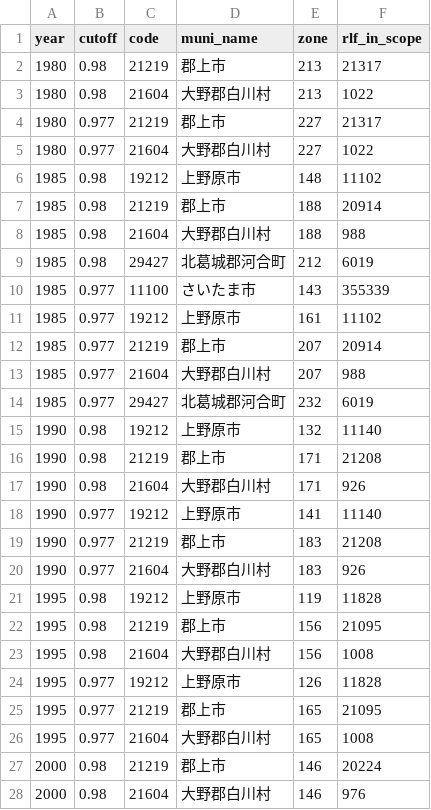
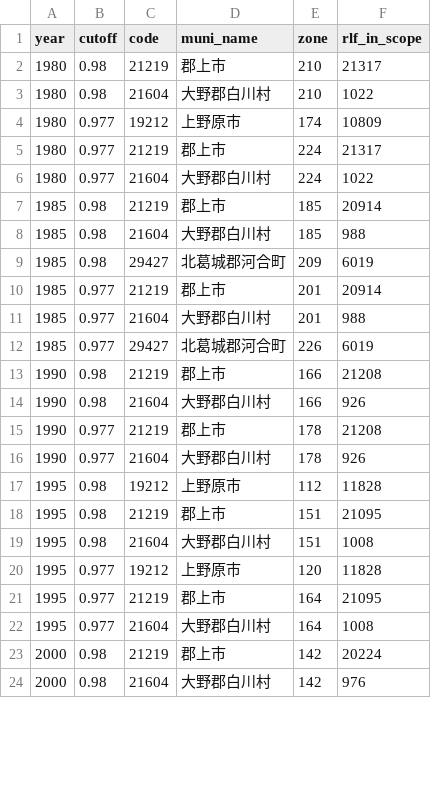
Before and after one commit to daisukeadachi/commuting_zone_japan, a CSV file: validation/output/noncontiguous_municipalities.csv, drawn as a sheet; only a part is shown; the diff covers the shown part only.

```diff
--- a/validation/output/noncontiguous_municipalities.csv
+++ b/validation/output/noncontiguous_municipalities.csv
@@ -1,28 +1,24 @@
 year,cutoff,code,muni_name,zone,rlf_in_scope
-1980,0.98,21219,郡上市,213,21317
-1980,0.98,21604,大野郡白川村,213,1022
-1980,0.977,21219,郡上市,227,21317
-1980,0.977,21604,大野郡白川村,227,1022
-1985,0.98,19212,上野原市,148,11102
-1985,0.98,21219,郡上市,188,20914
-1985,0.98,21604,大野郡白川村,188,988
-1985,0.98,29427,北葛城郡河合町,212,6019
-1985,0.977,11100,さいたま市,143,355339
-1985,0.977,19212,上野原市,161,11102
-1985,0.977,21219,郡上市,207,20914
-1985,0.977,21604,大野郡白川村,207,988
-1985,0.977,29427,北葛城郡河合町,232,6019
-1990,0.98,19212,上野原市,132,11140
-1990,0.98,21219,郡上市,171,21208
-1990,0.98,21604,大野郡白川村,171,926
-1990,0.977,19212,上野原市,141,11140
-1990,0.977,21219,郡上市,183,21208
-1990,0.977,21604,大野郡白川村,183,926
-1995,0.98,19212,上野原市,119,11828
-1995,0.98,21219,郡上市,156,21095
-1995,0.98,21604,大野郡白川村,156,1008
-1995,0.977,19212,上野原市,126,11828
-1995,0.977,21219,郡上市,165,21095
-1995,0.977,21604,大野郡白川村,165,1008
-2000,0.98,21219,郡上市,146,20224
-2000,0.98,21604,大野郡白川村,146,976
+1980,0.98,21219,郡上市,210,21317
+1980,0.98,21604,大野郡白川村,210,1022
+1980,0.977,19212,上野原市,174,10809
+1980,0.977,21219,郡上市,224,21317
+1980,0.977,21604,大野郡白川村,224,1022
+1985,0.98,21219,郡上市,185,20914
+1985,0.98,21604,大野郡白川村,185,988
+1985,0.98,29427,北葛城郡河合町,209,6019
+1985,0.977,21219,郡上市,201,20914
+1985,0.977,21604,大野郡白川村,201,988
+1985,0.977,29427,北葛城郡河合町,226,6019
+1990,0.98,21219,郡上市,166,21208
+1990,0.98,21604,大野郡白川村,166,926
+1990,0.977,21219,郡上市,178,21208
+1990,0.977,21604,大野郡白川村,178,926
+1995,0.98,19212,上野原市,112,11828
+1995,0.98,21219,郡上市,151,21095
+1995,0.98,21604,大野郡白川村,151,1008
+1995,0.977,19212,上野原市,120,11828
+1995,0.977,21219,郡上市,164,21095
+1995,0.977,21604,大野郡白川村,164,1008
+2000,0.98,21219,郡上市,142,20224
+2000,0.98,21604,大野郡白川村,142,976
```
Also changed, not shown: 4 edited cells elsewhere in this file, validation/data/adjacency_edges.csv, validation/data/municipality_scope.csv, 51 other files.
